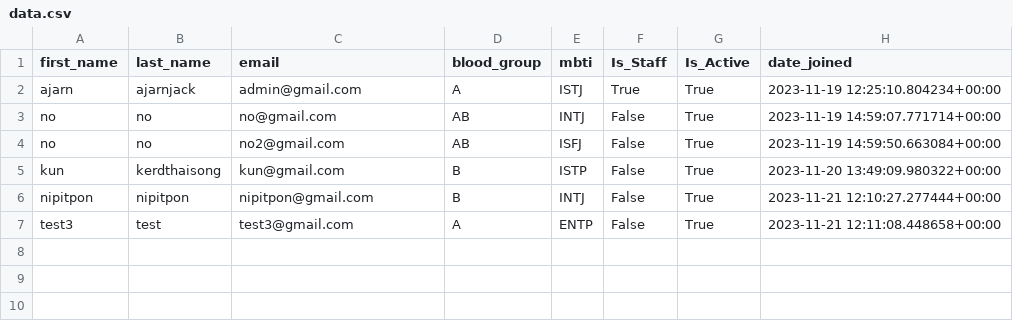
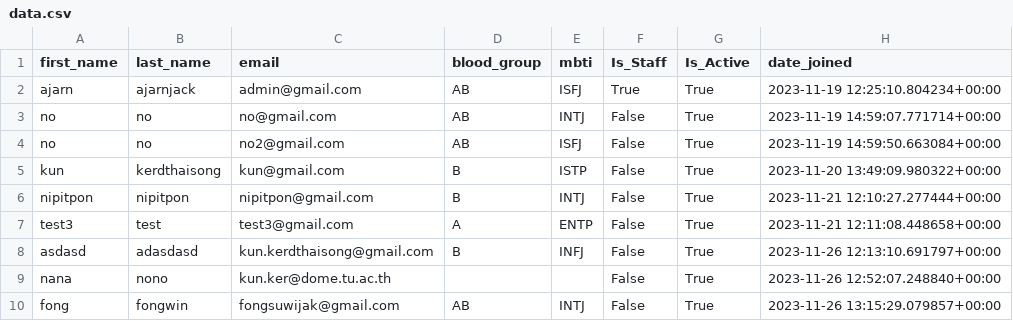
Before and after one commit to cn331-hogwarts/cn331_web_new, a CSV file: backend/data.csv, drawn as a sheet.

```diff
--- a/backend/data.csv
+++ b/backend/data.csv
@@ -1,3 +1,3 @@
 first_name,last_name,email,blood_group,mbti,Is_Staff,Is_Active,date_joined
-ajarn,ajarnjack,admin@gmail.com,A,ISTJ,True,True,2023-11-19 12:25:10.804234+00:00
+ajarn,ajarnjack,admin@gmail.com,AB,ISFJ,True,True,2023-11-19 12:25:10.804234+00:00
 no,no,no@gmail.com,AB,INTJ,False,True,2023-11-19 14:59:07.771714+00:00
@@ -7 +7,4 @@ nipitpon,nipitpon,nipitpon@gmail.com,B,INTJ,False,True,2023-11-21 12:10:27.27744
 test3,test,test3@gmail.com,A,ENTP,False,True,2023-11-21 12:11:08.448658+00:00
+asdasd,adasdasd,kun.kerdthaisong@gmail.com,B,INFJ,False,True,2023-11-26 12:13:10.691797+00:00
+nana,nono,kun.ker@dome.tu.ac.th,,,False,True,2023-11-26 12:52:07.248840+00:00
+fong,fongwin,fongsuwijak@gmail.com,AB,INTJ,False,True,2023-11-26 13:15:29.079857+00:00
```
Also changed, not shown: 24 other files.
